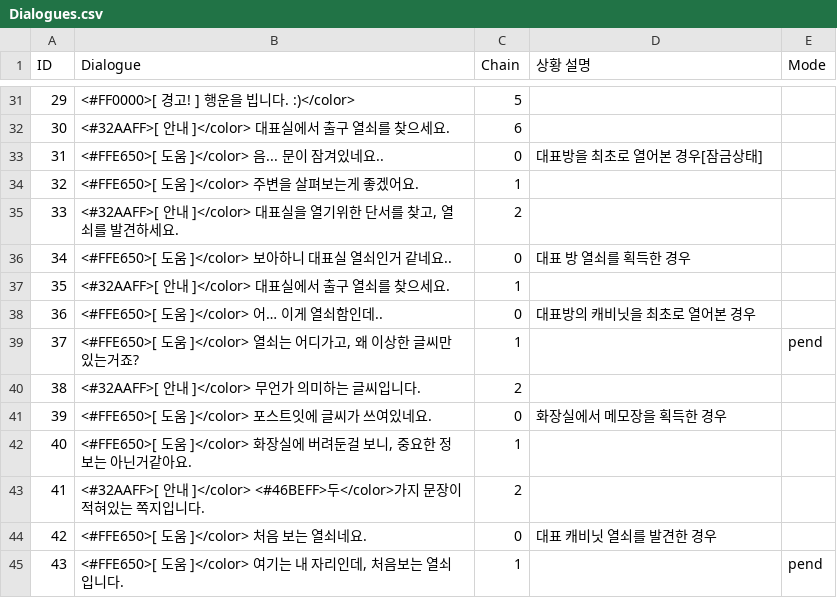
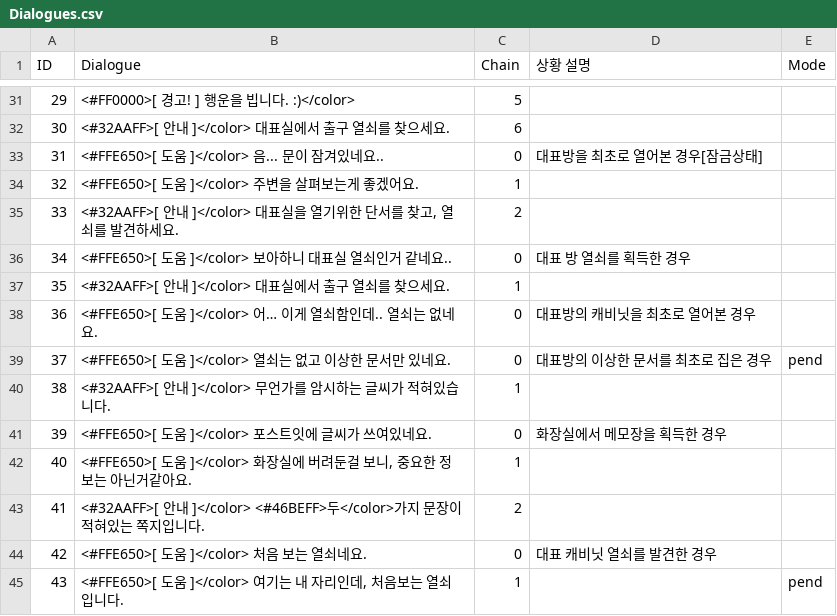
Before and after one commit to InvisiVR/InvisibleVR, a CSV file: Assets/Resources/Dialogues.csv, drawn as a sheet; only a part is shown, gaps mark what is left out.

Commit message:
Dialogue System Update#10

```diff
--- a/Assets/Resources/Dialogues.csv
+++ b/Assets/Resources/Dialogues.csv
@@ -37,5 +37,5 @@
 35,<#32AAFF>[ 안내 ]</color> 대표실에서 출구 열쇠를 찾으세요.,1,,
-36,<#FFE650>[ 도움 ]</color> 어… 이게 열쇠함인데.. ,0,대표방의 캐비닛을 최초로 열어본 경우,
-37,"<#FFE650>[ 도움 ]</color> 열쇠는 어디가고, 왜 이상한 글씨만 있는거죠?",1,,pend
-38,<#32AAFF>[ 안내 ]</color> 무언가 의미하는 글씨입니다.,2,,
+36,<#FFE650>[ 도움 ]</color> 어… 이게 열쇠함인데.. 열쇠는 없네요.,0,대표방의 캐비닛을 최초로 열어본 경우,
+37,<#FFE650>[ 도움 ]</color> 열쇠는 없고 이상한 문서만 있네요.,0,대표방의 이상한 문서를 최초로 집은 경우,pend
+38,<#32AAFF>[ 안내 ]</color> 무언가를 암시하는 글씨가 적혀있습니다.,1,,
 39,<#FFE650>[ 도움 ]</color> 포스트잇에 글씨가 쓰여있네요.,0,화장실에서 메모장을 획득한 경우,
```
Also changed, not shown: 1 other file.
